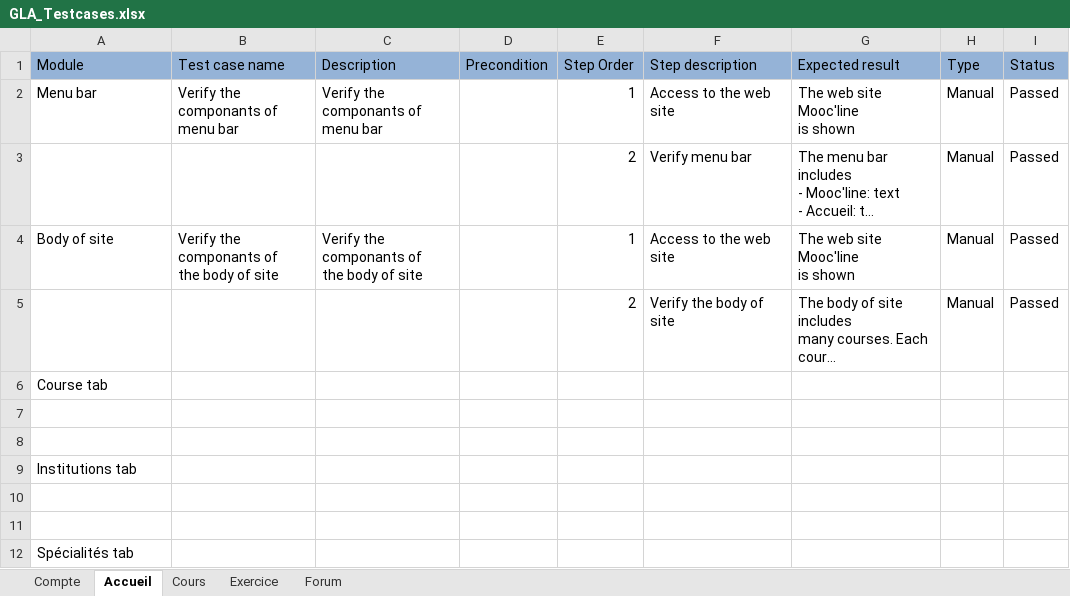
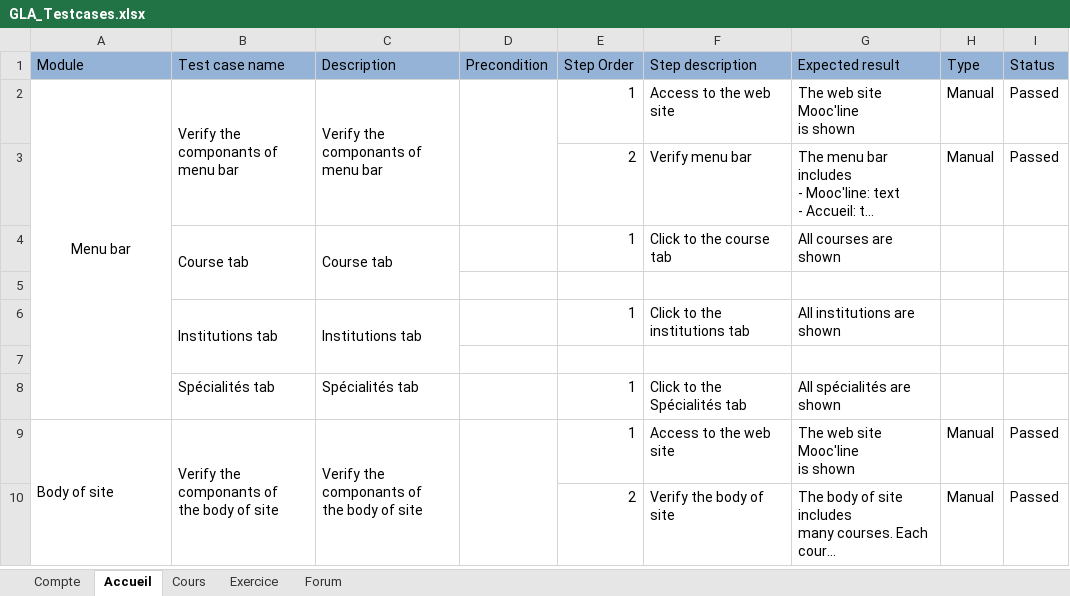
Before and after one commit to DoumbiaAmadou/MoocLine, an Excel workbook: TestCases/GLA_Testcases.xlsx, sheet Accueil, drawn as a sheet; long unchanged cells end in …; values as stored, in another font and other column widths than the file's, no borders; removed rows and columns are numbered as before the commit, all else as after; the diff names each change by its address in the sheet, - before the commit and + after, or states it on an @@ line.

```diff
--- a/TestCases/GLA_Testcases.xlsx (sheet Accueil)
+++ b/TestCases/GLA_Testcases.xlsx (sheet Accueil)
-A2 alignment: left
+A2 alignment: center
+A2:A8 merged
+B2:B3 merged
+C2:C3 merged
+D2:D3 merged
+row 4:  | Course tab | Course tab |  | 1 | Click to the course tab | All courses are shown
+row 5: (empty)
+row 6:  | Institutions tab | Institutions tab |  | 1 | Click to the institutions tab | All institutions are shown
+row 7: (empty)
+row 8:  | Spécialités tab | Spécialités tab |  | 1 | Click to the Spécialités tab | All spécialités are shown
+A9:A10 merged
+B9:B10 merged
+C9:C10 merged
+D9:D10 merged
-row 6: Course tab
-row 7: (empty)
-row 8: (empty)
-row 9: Institutions tab
-row 10: (empty)
-row 11: (empty)
-row 12: Spécialités tab
```
Also changed, not shown: sheet Cours, sheet Compte.
